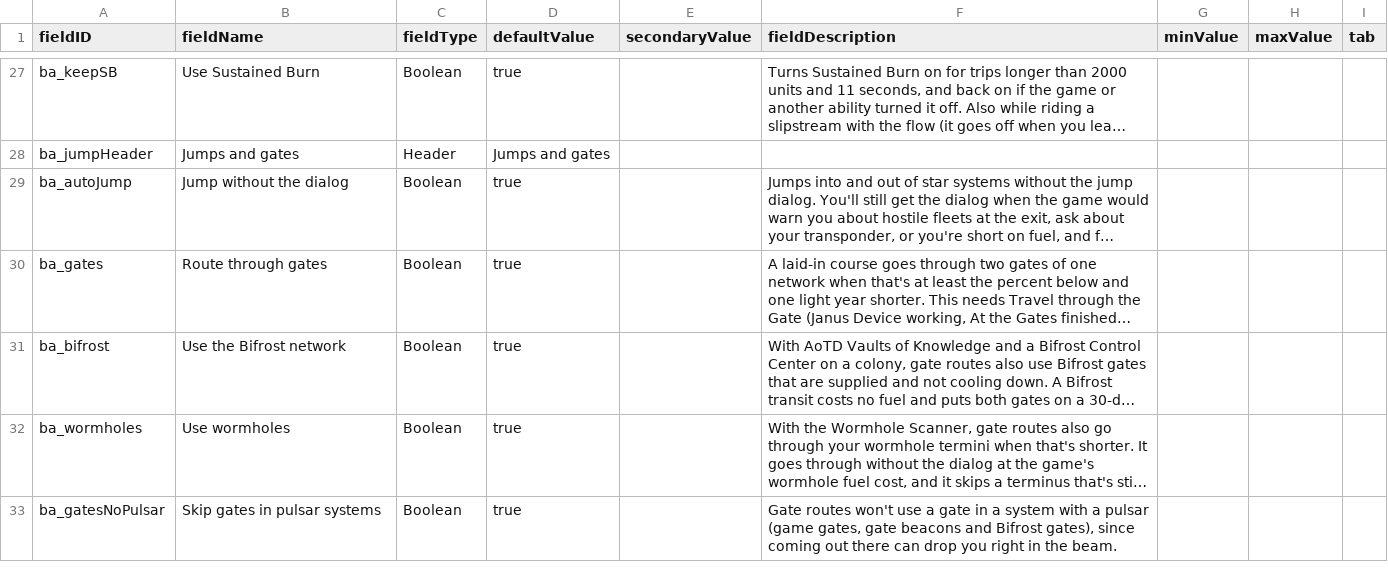
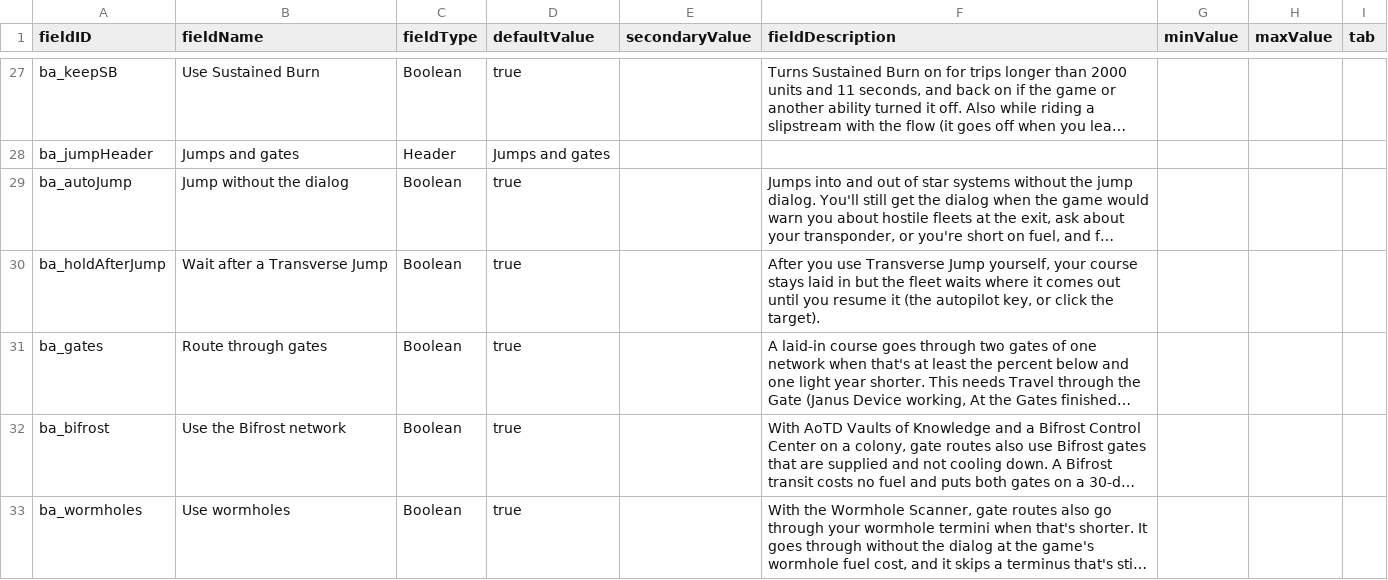
Before and after one commit to Mjolniar/auto-er-pilot, a CSV file: data/config/LunaSettings.csv, drawn as a sheet; only a part is shown, gaps mark what is left out; the shorter side is filled out with more unchanged rows; long unchanged cells end in …; the diff names each change by its address in the sheet, - before the commit and + after, or states it on an @@ line.

```diff
--- a/data/config/LunaSettings.csv
+++ b/data/config/LunaSettings.csv
+row 30: ba_holdAfterJump | Wait after a Transverse Jump | Boolean | true |  | After you use Transverse Jump yourself, your course stays laid in but the fleet waits where it comes out until you resume it (the autopilot key, or click the target).
```
Also changed, not shown: 10 other files.
